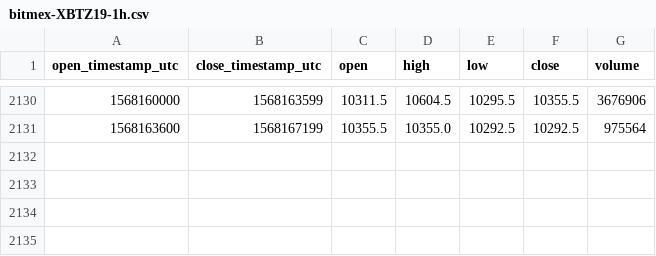
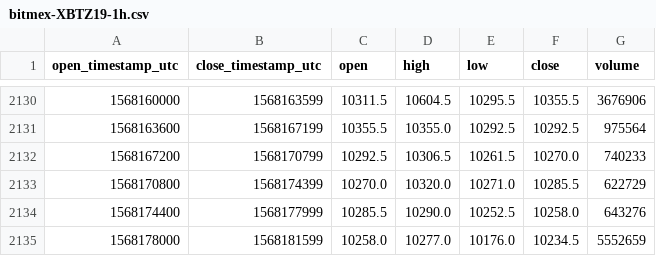
Before and after one commit to cryptobigbro/bitmex-XBTZ19, a CSV file: bitmex-XBTZ19-1h.csv, drawn as a sheet; only a part is shown, gaps mark what is left out.

Commit message:
Update OHLCV data.

```diff
--- a/bitmex-XBTZ19-1h.csv
+++ b/bitmex-XBTZ19-1h.csv
@@ -2131 +2131,5 @@ open_timestamp_utc,close_timestamp_utc,open,high,low,close,volume
 1568163600,1568167199,10355.5,10355.0,10292.5,10292.5,975564
+1568167200,1568170799,10292.5,10306.5,10261.5,10270.0,740233
+1568170800,1568174399,10270.0,10320.0,10271.0,10285.5,622729
+1568174400,1568177999,10285.5,10290.0,10252.5,10258.0,643276
+1568178000,1568181599,10258.0,10277.0,10176.0,10234.5,5552659
```
